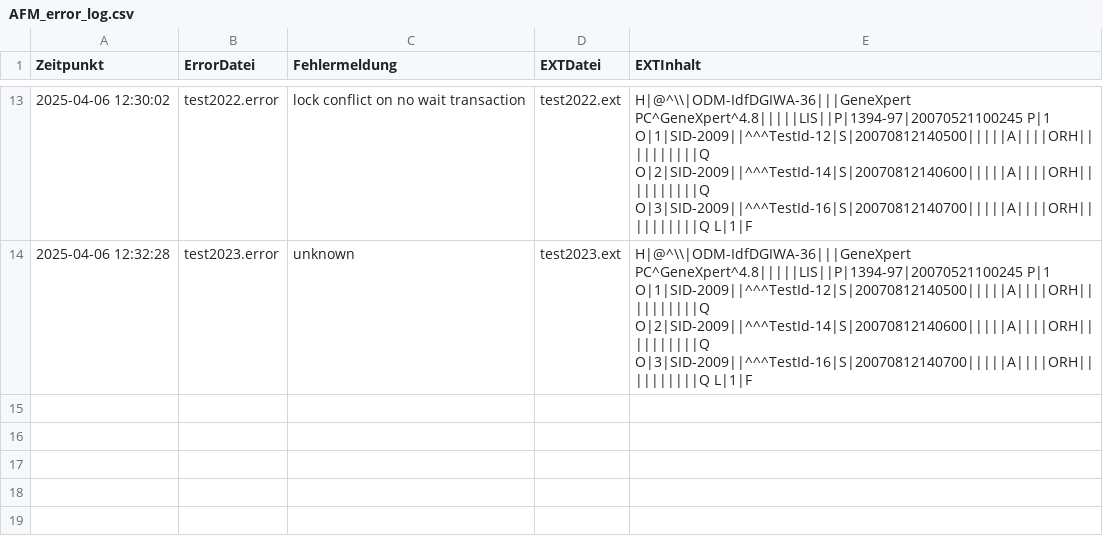
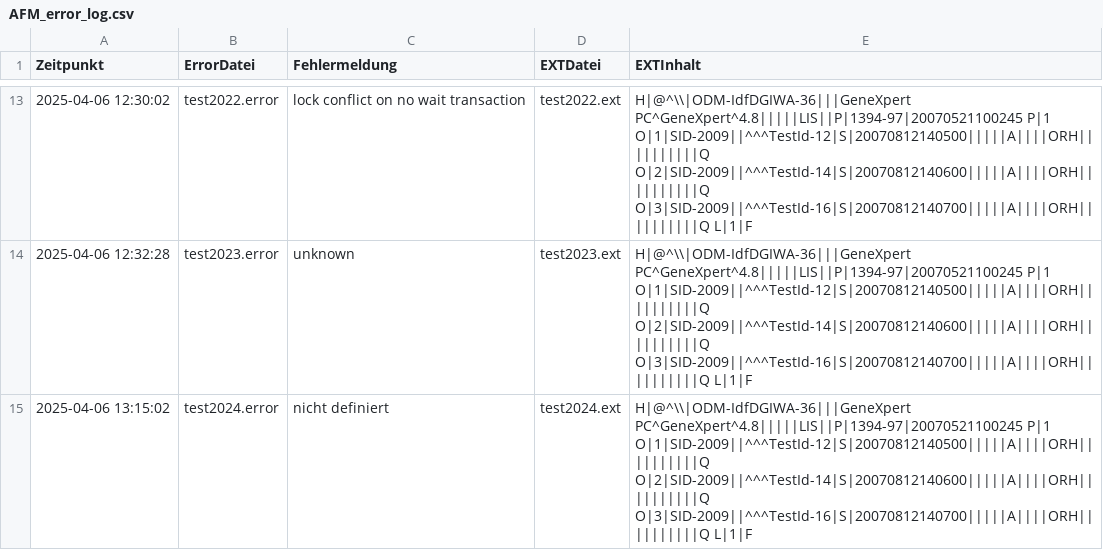
Before and after one commit to Sierra-Bravo-ger/Any-File-Monitor, a CSV file: docs/AFM_error_log.csv, drawn as a sheet; only a part is shown, gaps mark what is left out.

Commit message:
modified:   AFMlog/AFM_dashboard.html 	modified:   docs/AFM_error_log.csv 	modified:   docs/AFM_error_seen.txt 	modified:   docs/AFM_input_details.csv 	modified:   docs/AFM_pattern_matches.csv 	modified:   docs/AFM_status_log.csv 	modified:   docs/dashboard.html

```diff
--- a/docs/AFM_error_log.csv
+++ b/docs/AFM_error_log.csv
@@ -14 +14,2 @@
 2025-04-06 12:32:28;test2023.error;unknown;test2023.ext;H|@^\\|ODM-IdfDGIWA-36|||GeneXpert PC^GeneXpert^4.8|||||LIS||P|1394-97|20070521100245 P|1 O|1|SID-2009||^^^TestId-12|S|20070812140500|||||A||||ORH||||||||||Q O|2|SID-2009||^^^TestId-14|S|20070812140600|||||A||||ORH||||||||||Q O|3|SID-2009||^^^TestId-16|S|20070812140700|||||A||||ORH||||||||||Q L|1|F
+2025-04-06 13:15:02;test2024.error;nicht definiert;test2024.ext;H|@^\\|ODM-IdfDGIWA-36|||GeneXpert PC^GeneXpert^4.8|||||LIS||P|1394-97|20070521100245 P|1 O|1|SID-2009||^^^TestId-12|S|20070812140500|||||A||||ORH||||||||||Q O|2|SID-2009||^^^TestId-14|S|20070812140600|||||A||||ORH||||||||||Q O|3|SID-2009||^^^TestId-16|S|20070812140700|||||A||||ORH||||||||||Q L|1|F
```
Also changed, not shown: docs/AFM_input_details.csv, docs/AFM_pattern_matches.csv, 4 other files.
